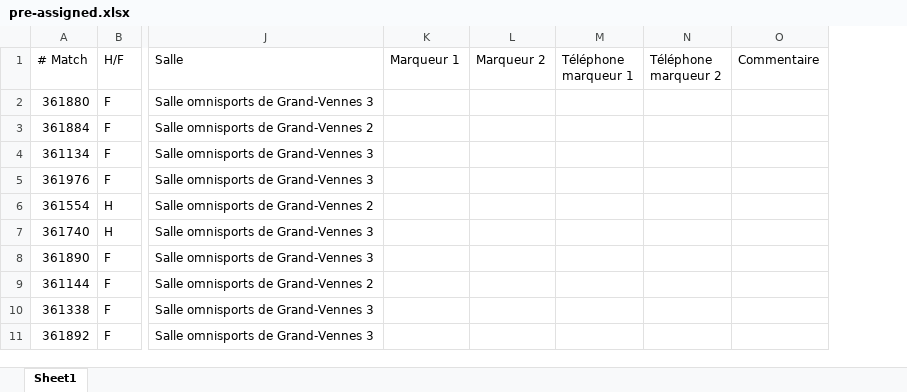
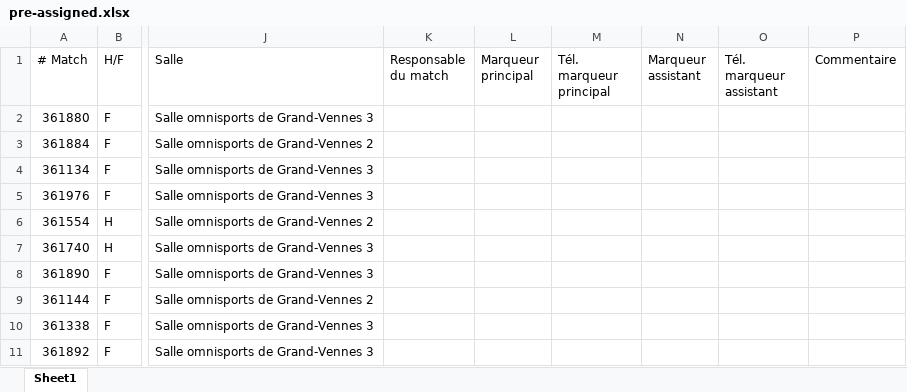
Before and after one commit to stropitek/lvbc-scripts, an Excel workbook: input/24/pre-assigned.xlsx, sheet Sheet1, drawn as a sheet; only a part is shown, gaps mark what is left out; values as stored, in another font and other column widths than the file's, no borders; removed rows and columns are numbered as before the commit, all else as after; the diff names each change by its address in the sheet, - before the commit and + after, or states it on an @@ line.

```diff
--- a/input/24/pre-assigned.xlsx (sheet Sheet1)
+++ b/input/24/pre-assigned.xlsx (sheet Sheet1)
-column K (Marqueur 1), empty
-column L (Marqueur 2), empty
-column M (Téléphone marqueur 1), empty
-column N (Téléphone marqueur 2), empty
+column K (Responsable du match), empty
+column L (Marqueur principal), empty
+column M (Tél. marqueur principal), empty
+column N (Marqueur assistant), empty
+column O (Tél. marqueur assistant), empty
```
Also changed, not shown: 15 other files.
